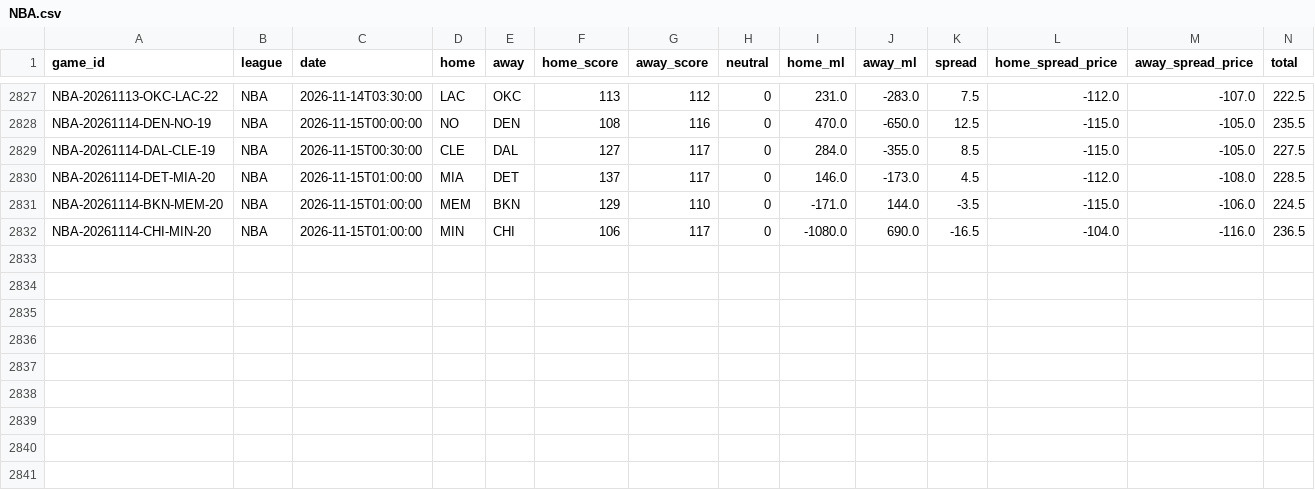
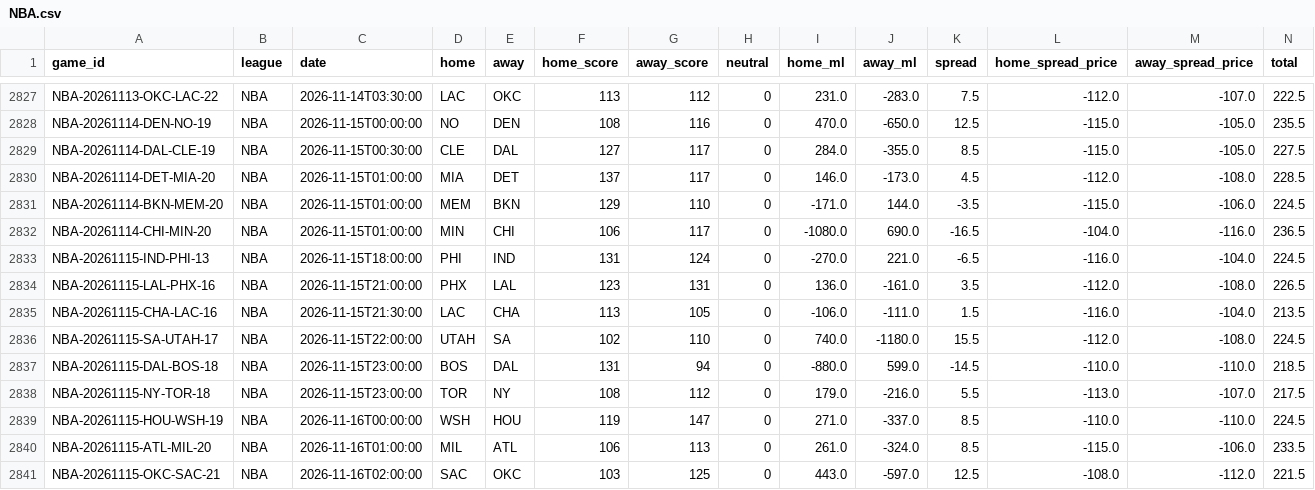
Before and after one commit to ElRico64/AlgoTradingBot, a CSV file: data/history/NBA.csv, drawn as a sheet; only a part is shown, gaps mark what is left out; rows hold the shown columns only; the diff names each change by its address in the sheet, - before the commit and + after, or states it on an @@ line.

```diff
--- a/data/history/NBA.csv
+++ b/data/history/NBA.csv
+row 2833: NBA-20261115-IND-PHI-13 | NBA | 2026-11-15T18:00:00 | PHI | IND | 131 | 124 | 0 | -270.0 | 221.0 | -6.5 | -116.0 | -104.0 | 224.5
+row 2834: NBA-20261115-LAL-PHX-16 | NBA | 2026-11-15T21:00:00 | PHX | LAL | 123 | 131 | 0 | 136.0 | -161.0 | 3.5 | -112.0 | -108.0 | 226.5
+row 2835: NBA-20261115-CHA-LAC-16 | NBA | 2026-11-15T21:30:00 | LAC | CHA | 113 | 105 | 0 | -106.0 | -111.0 | 1.5 | -116.0 | -104.0 | 213.5
+row 2836: NBA-20261115-SA-UTAH-17 | NBA | 2026-11-15T22:00:00 | UTAH | SA | 102 | 110 | 0 | 740.0 | -1180.0 | 15.5 | -112.0 | -108.0 | 224.5
+row 2837: NBA-20261115-DAL-BOS-18 | NBA | 2026-11-15T23:00:00 | BOS | DAL | 131 | 94 | 0 | -880.0 | 599.0 | -14.5 | -110.0 | -110.0 | 218.5
+row 2838: NBA-20261115-NY-TOR-18 | NBA | 2026-11-15T23:00:00 | TOR | NY | 108 | 112 | 0 | 179.0 | -216.0 | 5.5 | -113.0 | -107.0 | 217.5
+row 2839: NBA-20261115-HOU-WSH-19 | NBA | 2026-11-16T00:00:00 | WSH | HOU | 119 | 147 | 0 | 271.0 | -337.0 | 8.5 | -110.0 | -110.0 | 224.5
+row 2840: NBA-20261115-ATL-MIL-20 | NBA | 2026-11-16T01:00:00 | MIL | ATL | 106 | 113 | 0 | 261.0 | -324.0 | 8.5 | -115.0 | -106.0 | 233.5
+row 2841: NBA-20261115-OKC-SAC-21 | NBA | 2026-11-16T02:00:00 | SAC | OKC | 103 | 125 | 0 | 443.0 | -597.0 | 12.5 | -108.0 | -112.0 | 221.5
```
Also changed, not shown: data/history/NFL.csv, data/history/NHL.csv, 10 other files.
